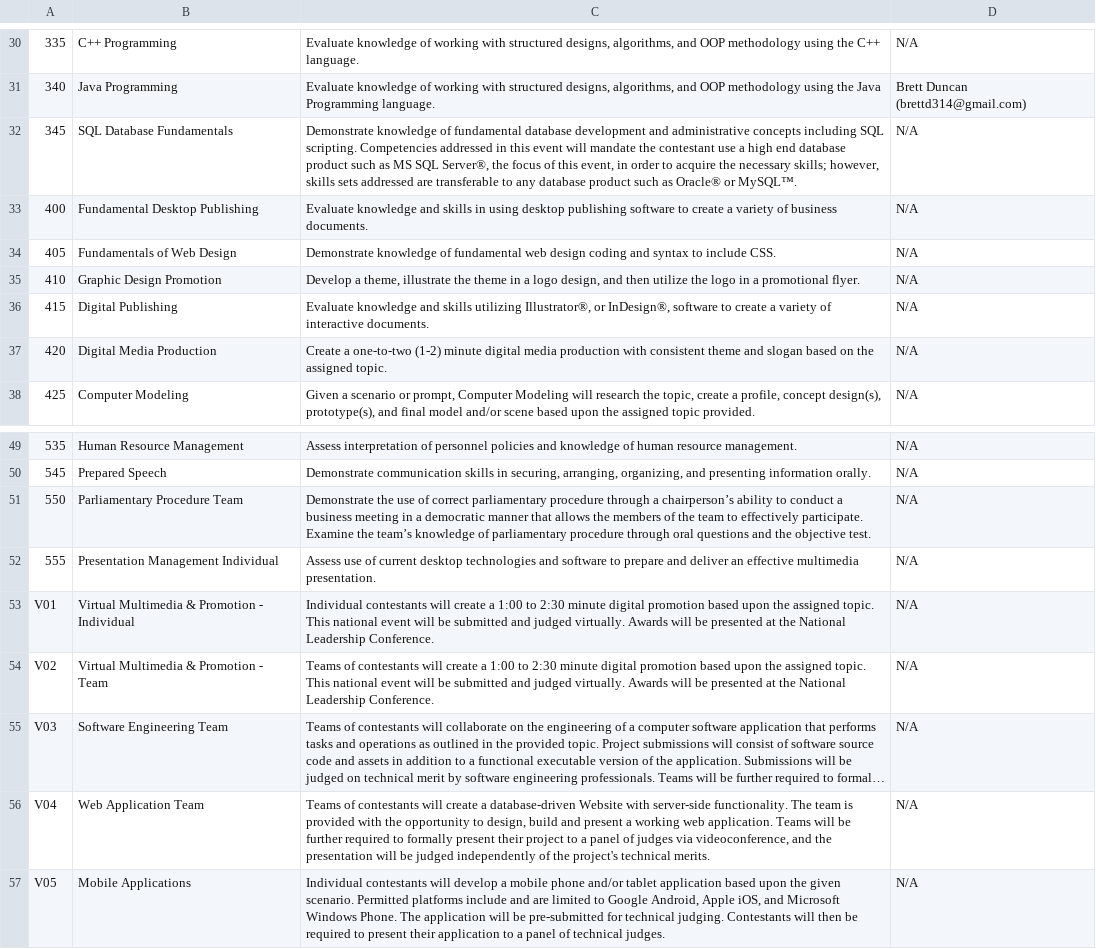
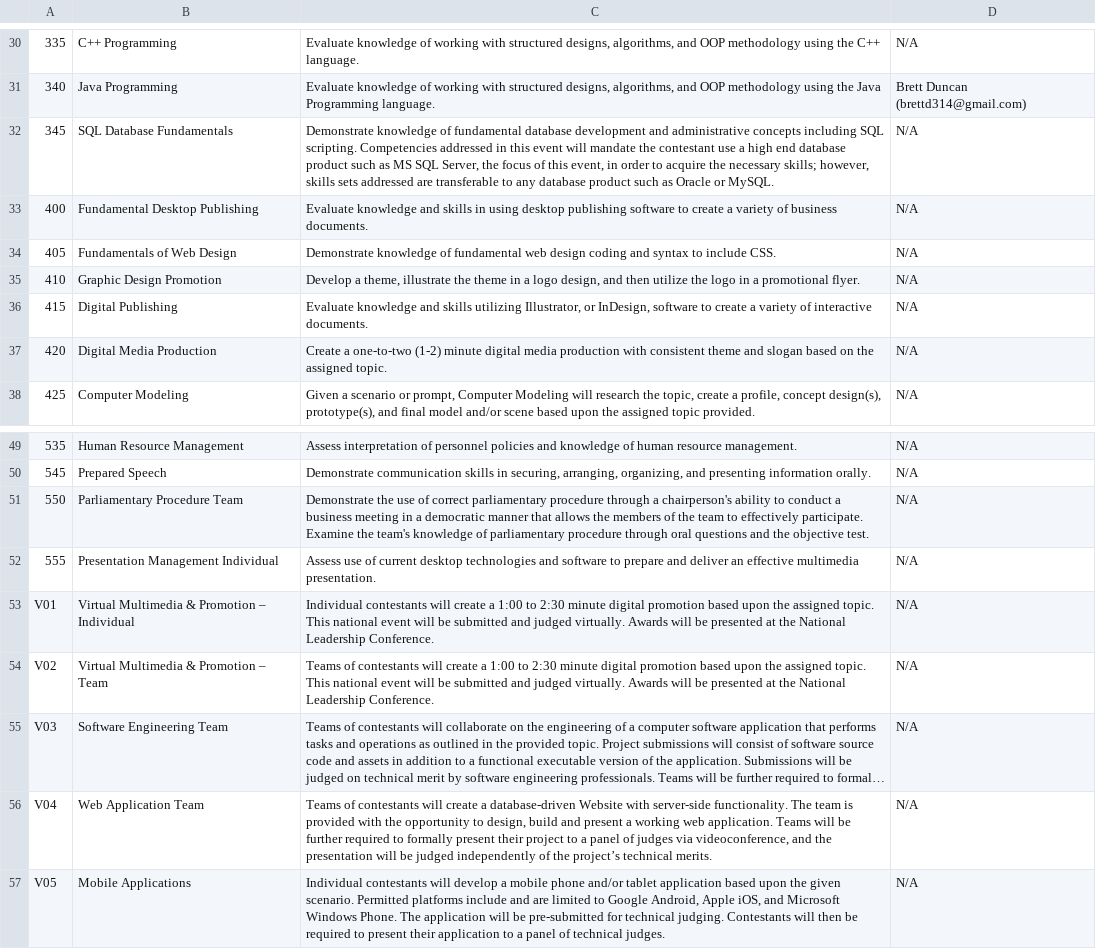
Before and after one commit to brett-dun/bpa, a TSV file: events - Sheet1.tsv, drawn as a sheet; only a part is shown, gaps mark what is left out; long unchanged cells end in …; the diff names each change by its address in the sheet, - before the commit and + after, or states it on an @@ line.

```diff
--- a/events - Sheet1.tsv
+++ b/events - Sheet1.tsv
-C32: …MS SQL Server®, the focus of this event, in order to acquire the necessary skills; however, skills sets addressed are transferable to any database product such as Oracle® or MySQL™.
+C32: …MS SQL Server, the focus of this event, in order to acquire the necessary skills; however, skills sets addressed are transferable to any database product such as Oracle or MySQL.
-C36: …skills utilizing Illustrator®, or InDesign®, software to…
+C36: …skills utilizing Illustrator, or InDesign, software to…
-C51: …through a chairperson’s ability to conduct a business meeting in a democratic manner that allows the members of the team to effectively participate. Examine the team’s knowledge of…
+C51: …through a chairperson's ability to conduct a business meeting in a democratic manner that allows the members of the team to effectively participate. Examine the team's knowledge of…
-B53: Virtual Multimedia & Promotion - Individual
+B53: Virtual Multimedia & Promotion – Individual
-B54: Virtual Multimedia & Promotion - Team
+B54: Virtual Multimedia & Promotion – Team
-C56: …of the project's technical merits.
+C56: …of the project’s technical merits.
```
Also changed, not shown: 17 other files.
